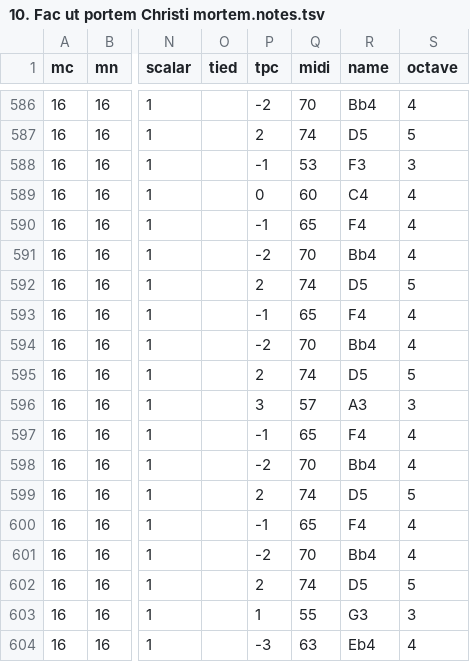
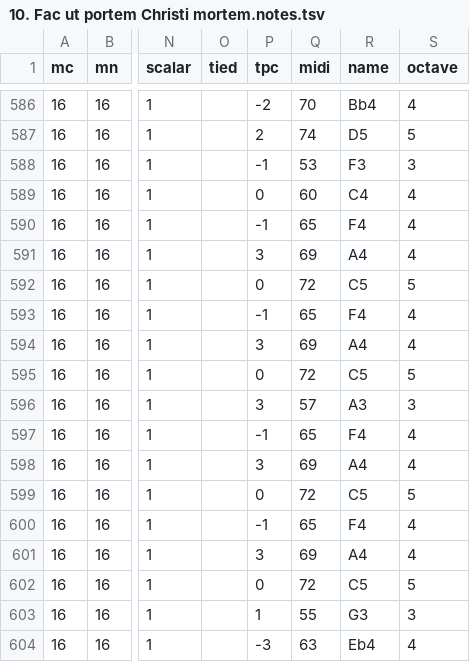
Before and after one commit to DCMLab/pergolesi_stabat_mater, a TSV file: notes/10. Fac ut portem Christi mortem.notes.tsv, drawn as a sheet; only a part is shown, gaps mark what is left out; the diff names each change by its address in the sheet, - before the commit and + after, or states it on an @@ line.

```diff
--- a/notes/10. Fac ut portem Christi mortem.notes.tsv
+++ b/notes/10. Fac ut portem Christi mortem.notes.tsv
-P591 (tpc): -2
+P591 (tpc): 3
-Q591 (midi): 70
+Q591 (midi): 69
-R591 (name): Bb4
+R591 (name): A4
-P592 (tpc): 2
+P592 (tpc): 0
-Q592 (midi): 74
+Q592 (midi): 72
-R592 (name): D5
+R592 (name): C5
-P594 (tpc): -2
+P594 (tpc): 3
-Q594 (midi): 70
+Q594 (midi): 69
-R594 (name): Bb4
+R594 (name): A4
-P595 (tpc): 2
+P595 (tpc): 0
-Q595 (midi): 74
+Q595 (midi): 72
-R595 (name): D5
+R595 (name): C5
-P598 (tpc): -2
+P598 (tpc): 3
-Q598 (midi): 70
+Q598 (midi): 69
-R598 (name): Bb4
+R598 (name): A4
-P599 (tpc): 2
+P599 (tpc): 0
-Q599 (midi): 74
+Q599 (midi): 72
-R599 (name): D5
+R599 (name): C5
-P601 (tpc): -2
+P601 (tpc): 3
-Q601 (midi): 70
+Q601 (midi): 69
-R601 (name): Bb4
+R601 (name): A4
-P602 (tpc): 2
+P602 (tpc): 0
-Q602 (midi): 74
+Q602 (midi): 72
-R602 (name): D5
+R602 (name): C5
```
Also changed, not shown: chords/02. Cujus animam gementem.chords.tsv, chords/03. O quam tristis et afflicta.chords.tsv, 55 other files.
